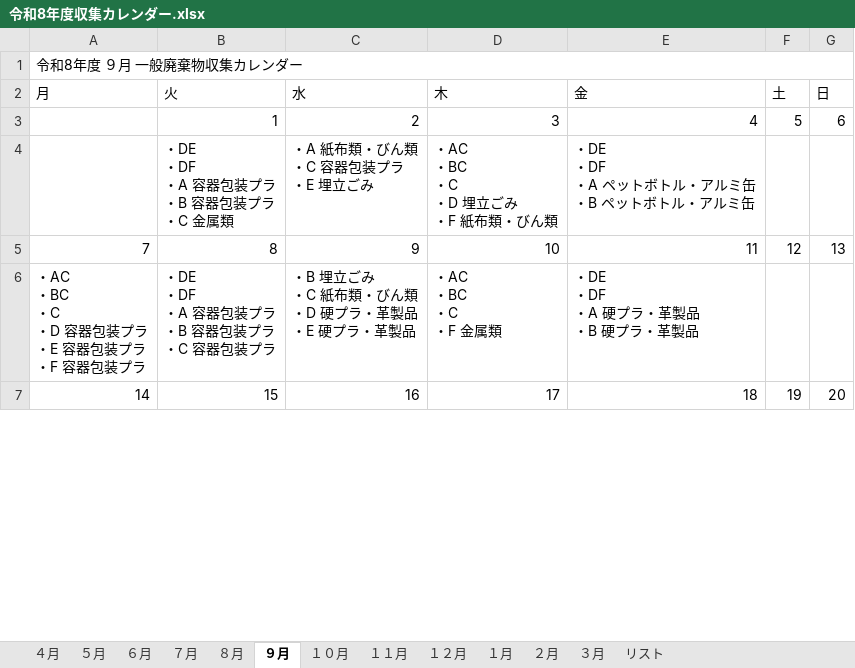
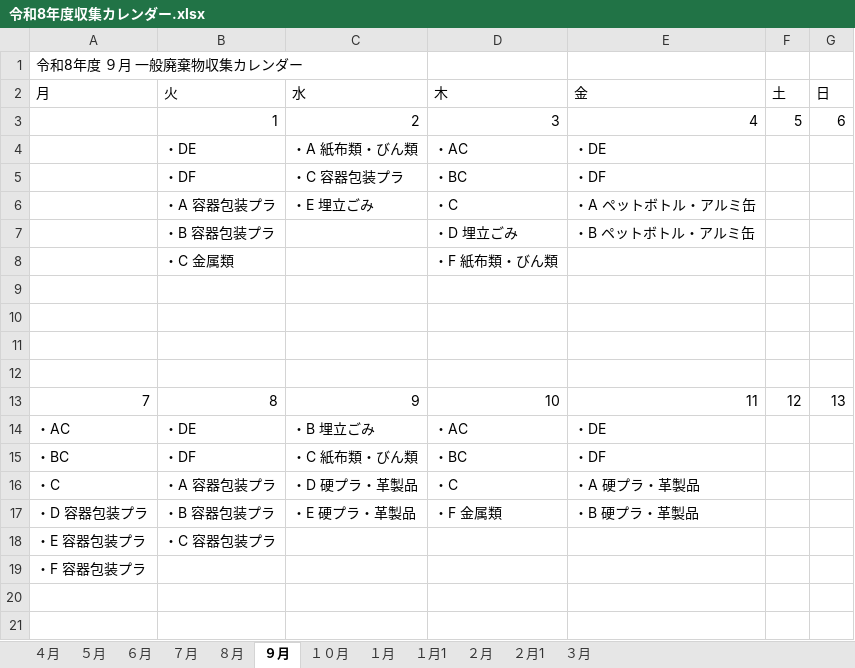
Before and after one commit to congfing/uenoseisou2.2, an Excel workbook: 令和8年度収集カレンダー.xlsx, sheet ９月, drawn as a sheet; only a part is shown; the shorter side is filled out with more unchanged rows; values as stored, in another font and other column widths than the file's, no cell formats; removed rows and columns are numbered as before the commit, all else as after; ↵ is a line break in a cell; the diff covers the shown part only; the diff names each change by its address in the sheet, - before the commit and + after, or states it on an @@ line.

```diff
--- a/令和8年度収集カレンダー.xlsx (sheet ９月)
+++ b/令和8年度収集カレンダー.xlsx (sheet ９月)
-sheet tab: １２月
+sheet tab: １月1
-sheet tab: １１月
-sheet tab: リスト
+sheet tab: ２月1
@@ sheet tab order changed: ４月 | ５月 | ６月 | ７月 | ８月 | ９月 | １０月 | １月 | １月1 | ２月 | ２月1 | ３月 @@
-A1:G1 merged
+row 4:  | ・DE | ・A 紙布類・びん類 | ・AC | ・DE
+row 5:  | ・DF | ・C 容器包装プラ | ・BC | ・DF
+row 6:  | ・A 容器包装プラ | ・E 埋立ごみ | ・C | ・A ペットボトル・アルミ缶
+row 7:  | ・B 容器包装プラ |  | ・D 埋立ごみ | ・B ペットボトル・アルミ缶
+row 8:  | ・C 金属類 |  | ・F 紙布類・びん類
-row 9:  | ・DE ↵ ・DF ↵ ・A 容器包装プラ ↵ ・B 容器包装プラ ↵ ・C 金属類 | ・A 紙布類・びん類 ↵ ・C 容器包装プラ ↵ ・E 埋立ごみ | ・AC ↵ ・BC ↵ ・C ↵ ・D 埋立ごみ ↵ ・F 紙布類・びん類 | ・DE ↵ ・DF ↵ ・A ペットボトル・アルミ缶 ↵ ・B ペットボトル・アルミ缶
+row 9: (empty)
+row 10: (empty)
+row 11: (empty)
+row 12: (empty)
+row 14: ・AC | ・DE | ・B 埋立ごみ | ・AC | ・DE
+row 15: ・BC | ・DF | ・C 紙布類・びん類 | ・BC | ・DF
+row 16: ・C | ・A 容器包装プラ | ・D 硬プラ・革製品 | ・C | ・A 硬プラ・革製品
+row 17: ・D 容器包装プラ | ・B 容器包装プラ | ・E 硬プラ・革製品 | ・F 金属類 | ・B 硬プラ・革製品
+row 18: ・E 容器包装プラ | ・C 容器包装プラ
+row 19: ・F 容器包装プラ
-row 20: ・AC ↵ ・BC ↵ ・C ↵ ・D 容器包装プラ ↵ ・E 容器包装プラ ↵ ・F 容器包装プラ | ・DE ↵ ・DF ↵ ・A 容器包装プラ ↵ ・B 容器包装プラ ↵ ・C 容器包装プラ | ・B 埋立ごみ ↵ ・C 紙布類・びん類 ↵ ・D 硬プラ・革製品 ↵ ・E 硬プラ・革製品 | ・AC ↵ ・BC ↵ ・C ↵ ・F 金属類 | ・DE ↵ ・DF ↵ ・A 硬プラ・革製品 ↵ ・B 硬プラ・革製品
+row 20: (empty)
+row 21: (empty)
```
Also changed, not shown: 22 added rows, 1 removed row and 13 edited cells elsewhere in this sheet, sheet １月, sheet １月1, sheet ２月, sheet ３月, sheet ７月, sheet ５月, 4 more sheets, cell formats, 令和8年度収集カレンダー（縦通し）.xlsx.
